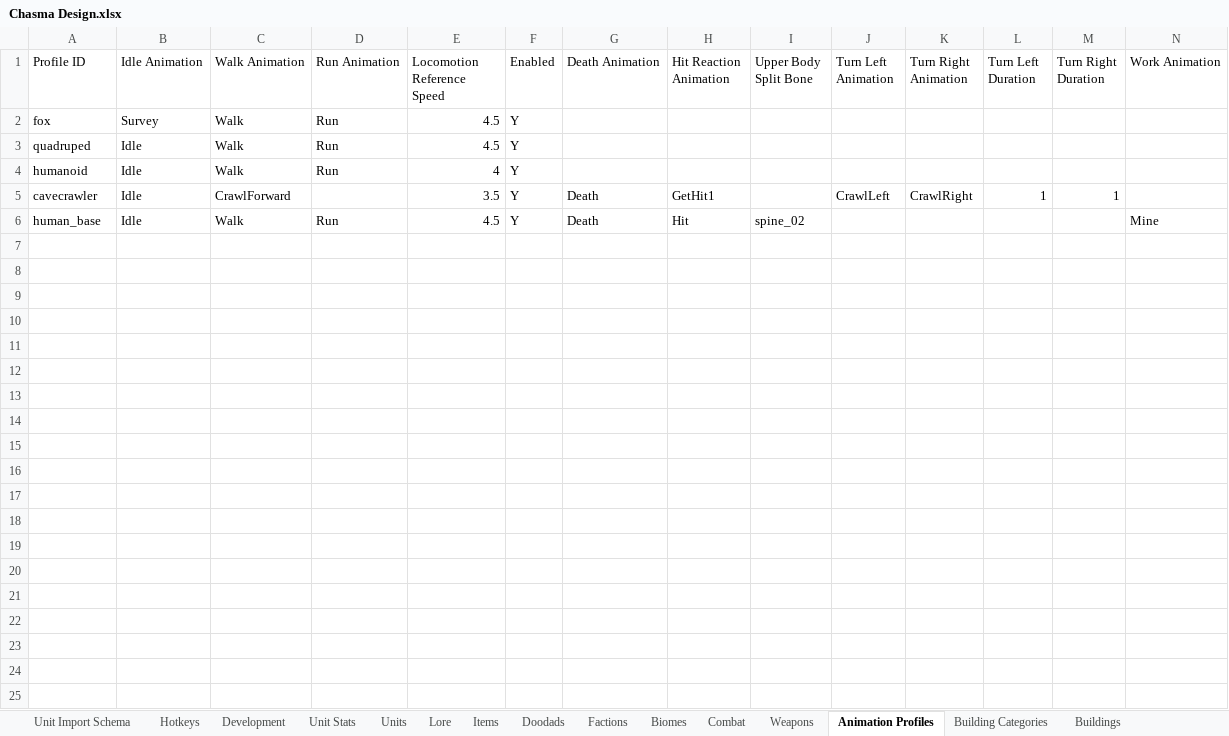
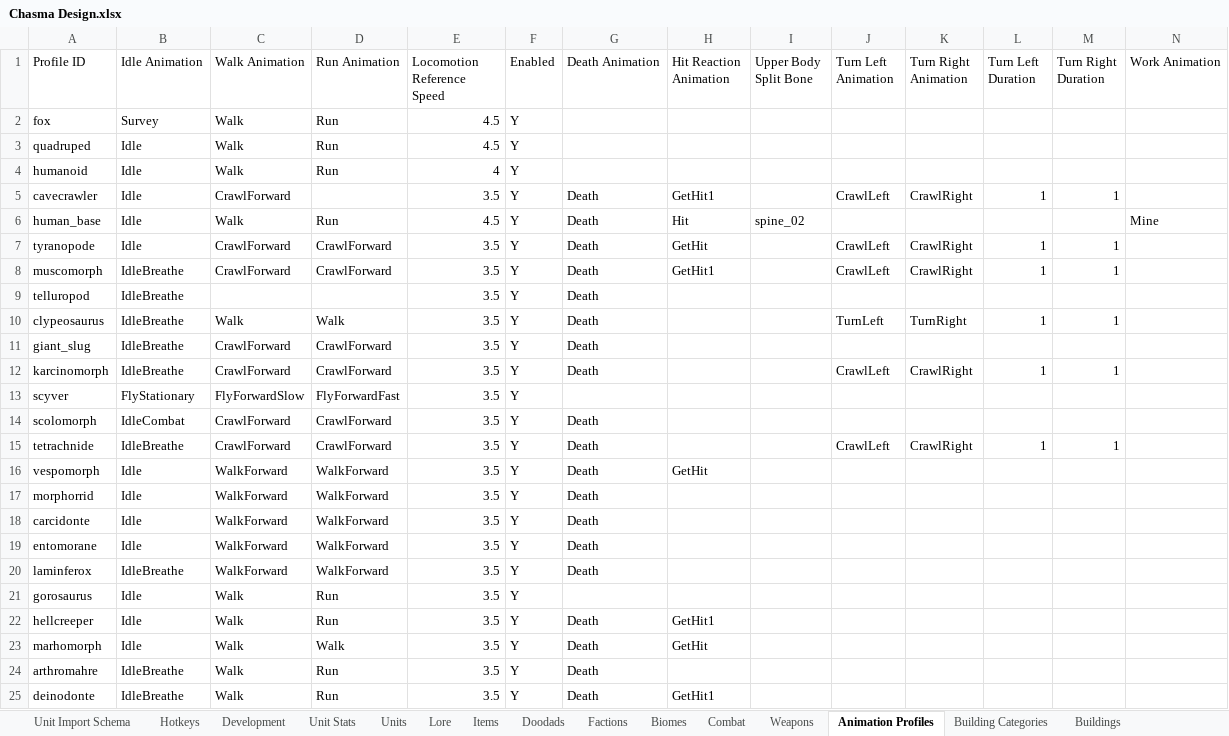
Before and after one commit to Matt1965/chasma, an Excel workbook: Chasma Design.xlsx, sheet Animation Profiles, drawn as a sheet; only a part is shown; values as stored, in another font and other column widths than the file's, no borders; the diff covers the shown part only; the diff names each change by its address in the sheet, - before the commit and + after, or states it on an @@ line.

```diff
--- a/Chasma Design.xlsx (sheet Animation Profiles)
+++ b/Chasma Design.xlsx (sheet Animation Profiles)
+row 7: tyranopode | Idle | CrawlForward | CrawlForward | 3.5 | Y | Death | GetHit |  | CrawlLeft | CrawlRight | 1 | 1
+row 8: muscomorph | IdleBreathe | CrawlForward | CrawlForward | 3.5 | Y | Death | GetHit1 |  | CrawlLeft | CrawlRight | 1 | 1
+row 9: telluropod | IdleBreathe |  |  | 3.5 | Y | Death
+row 10: clypeosaurus | IdleBreathe | Walk | Walk | 3.5 | Y | Death |  |  | TurnLeft | TurnRight | 1 | 1
+row 11: giant_slug | IdleBreathe | CrawlForward | CrawlForward | 3.5 | Y | Death
+row 12: karcinomorph | IdleBreathe | CrawlForward | CrawlForward | 3.5 | Y | Death |  |  | CrawlLeft | CrawlRight | 1 | 1
+row 13: scyver | FlyStationary | FlyForwardSlow | FlyForwardFast | 3.5 | Y
+row 14: scolomorph | IdleCombat | CrawlForward | CrawlForward | 3.5 | Y | Death
+row 15: tetrachnide | IdleBreathe | CrawlForward | CrawlForward | 3.5 | Y | Death |  |  | CrawlLeft | CrawlRight | 1 | 1
+row 16: vespomorph | Idle | WalkForward | WalkForward | 3.5 | Y | Death | GetHit
+row 17: morphorrid | Idle | WalkForward | WalkForward | 3.5 | Y | Death
+row 18: carcidonte | Idle | WalkForward | WalkForward | 3.5 | Y | Death
+row 19: entomorane | Idle | WalkForward | WalkForward | 3.5 | Y | Death
+row 20: laminferox | IdleBreathe | WalkForward | WalkForward | 3.5 | Y | Death
+row 21: gorosaurus | Idle | Walk | Run | 3.5 | Y
+row 22: hellcreeper | Idle | Walk | Run | 3.5 | Y | Death | GetHit1
+row 23: marhomorph | Idle | Walk | Walk | 3.5 | Y | Death | GetHit
+row 24: arthromahre | IdleBreathe | Walk | Run | 3.5 | Y | Death
+row 25: deinodonte | IdleBreathe | Walk | Run | 3.5 | Y | Death | GetHit1
```
Also changed, not shown: 10 added rows elsewhere in this sheet, sheet Units, sheet Weapons, sheet Species, 17 other files.
